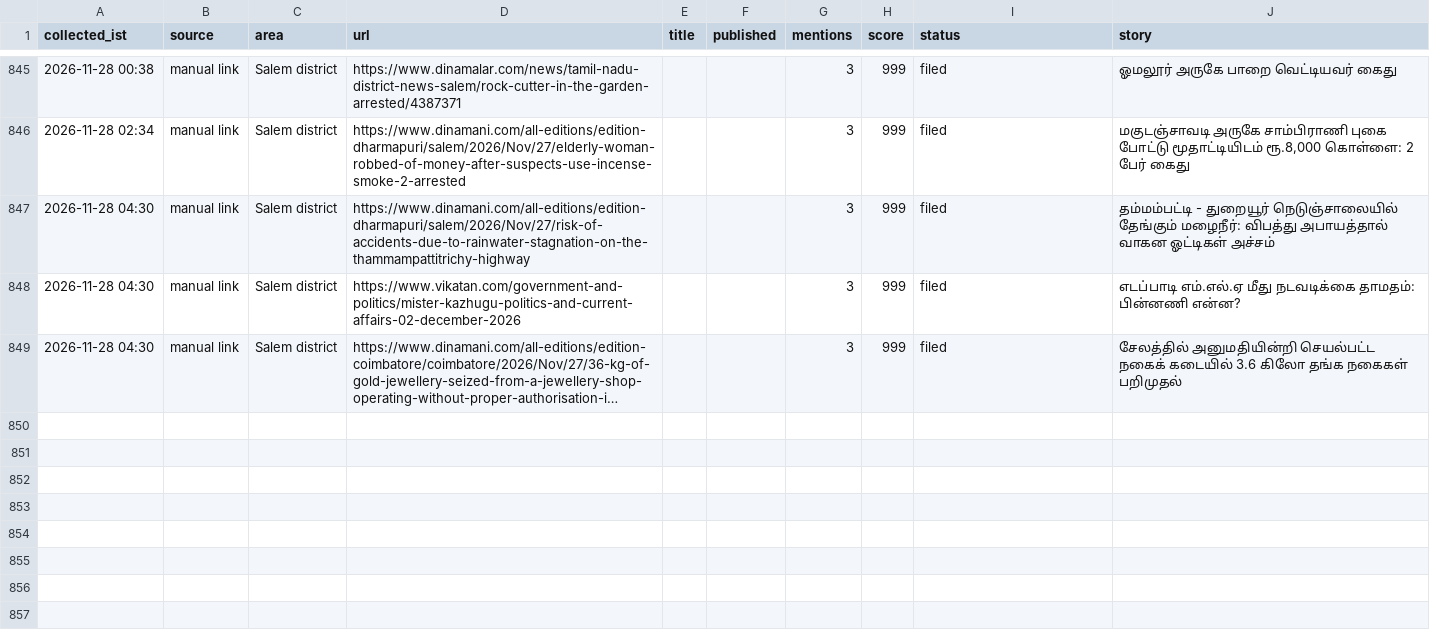
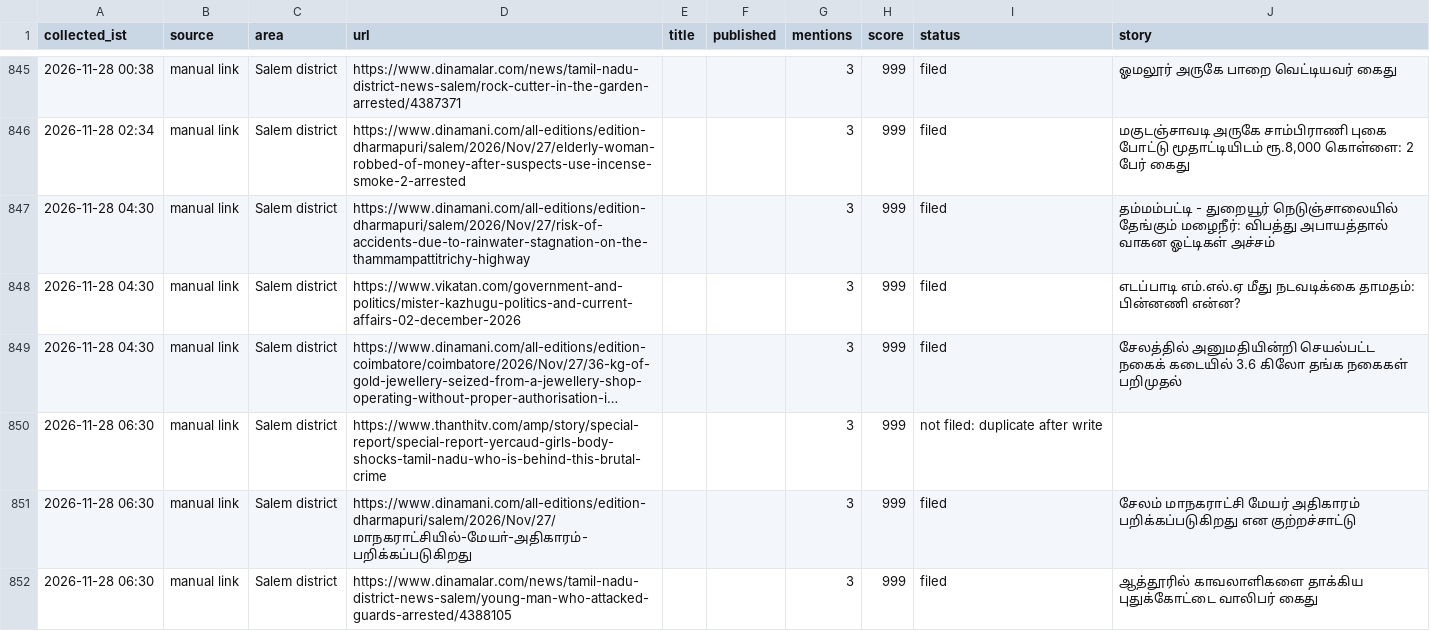
Before and after one commit to news360-tn/salem360-autopost, a CSV file: research_free/archive/2026-11.csv, drawn as a sheet; only a part is shown, gaps mark what is left out; long unchanged cells end in …; the diff names each change by its address in the sheet, - before the commit and + after, or states it on an @@ line.

```diff
--- a/research_free/archive/2026-11.csv
+++ b/research_free/archive/2026-11.csv
+row 850: 2026-11-28 06:30 | manual link | Salem district | https://www.thanthitv.com/amp/story/special-report/special-report-yercaud-girls-body-shocks-tamil-nadu-who-is-behind-this-brutal-crime |  |  | 3 | 999 | not filed: duplicate after write
+row 851: 2026-11-28 06:30 | manual link | Salem district | https://www.dinamani.com/all-editions/edition-dharmapuri/salem/2026/Nov/27/மாநகராட்சியில்-மேயா்-அதிகாரம்-பறிக்கப்படுகிறது |  |  | 3 | 999 | filed | சேலம் மாநகராட்சி மேயர் அதிகாரம் பறிக்கப்படுகிறது என குற்றச்சாட்டு
+row 852: 2026-11-28 06:30 | manual link | Salem district | https://www.dinamalar.com/news/tamil-nadu-district-news-salem/young-man-who-attacked-guards-arrested/4388105 |  |  | 3 | 999 | filed | ஆத்தூரில் காவலாளிகளை தாக்கிய புதுக்கோட்டை வாலிபர் கைது
```
Also changed, not shown: 7 other files.
